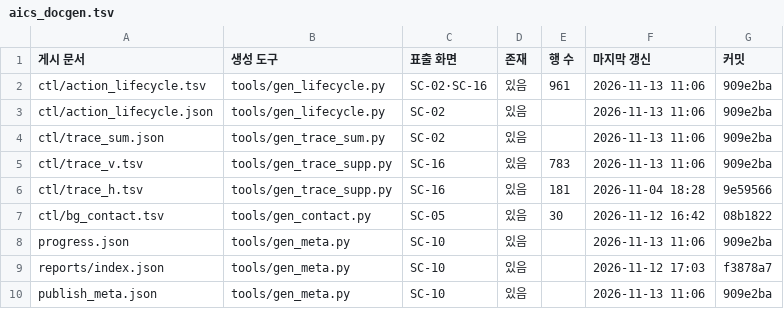
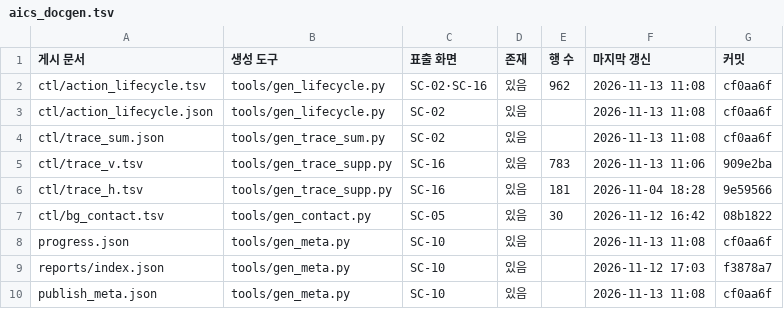
Before and after one commit to Kimsoowhan/hiven-ai-site, a TSV file: cowork/ctl/aics_docgen.tsv, drawn as a sheet.

```diff
--- a/cowork/ctl/aics_docgen.tsv
+++ b/cowork/ctl/aics_docgen.tsv
@@ -1,5 +1,5 @@
 게시 문서	생성 도구	표출 화면	존재	행 수	마지막 갱신	커밋
-ctl/action_lifecycle.tsv	tools/gen_lifecycle.py	SC-02·SC-16	있음	961	2026-11-13 11:06	909e2ba
-ctl/action_lifecycle.json	tools/gen_lifecycle.py	SC-02	있음		2026-11-13 11:06	909e2ba
-ctl/trace_sum.json	tools/gen_trace_sum.py	SC-02	있음		2026-11-13 11:06	909e2ba
+ctl/action_lifecycle.tsv	tools/gen_lifecycle.py	SC-02·SC-16	있음	962	2026-11-13 11:08	cf0aa6f
+ctl/action_lifecycle.json	tools/gen_lifecycle.py	SC-02	있음		2026-11-13 11:08	cf0aa6f
+ctl/trace_sum.json	tools/gen_trace_sum.py	SC-02	있음		2026-11-13 11:08	cf0aa6f
 ctl/trace_v.tsv	tools/gen_trace_supp.py	SC-16	있음	783	2026-11-13 11:06	909e2ba
@@ -7,4 +7,4 @@ ctl/trace_h.tsv	tools/gen_trace_supp.py	SC-16	있음	181	2026-11-04 18:28	9e5956
 ctl/bg_contact.tsv	tools/gen_contact.py	SC-05	있음	30	2026-11-12 16:42	08b1822
-progress.json	tools/gen_meta.py	SC-10	있음		2026-11-13 11:06	909e2ba
+progress.json	tools/gen_meta.py	SC-10	있음		2026-11-13 11:08	cf0aa6f
 reports/index.json	tools/gen_meta.py	SC-10	있음		2026-11-12 17:03	f3878a7
-publish_meta.json	tools/gen_meta.py	SC-10	있음		2026-11-13 11:06	909e2ba
+publish_meta.json	tools/gen_meta.py	SC-10	있음		2026-11-13 11:08	cf0aa6f
```
Also changed, not shown: cowork/ctl/action_lifecycle.tsv, cowork/ctl/command_ledger.tsv, 8 other files.
